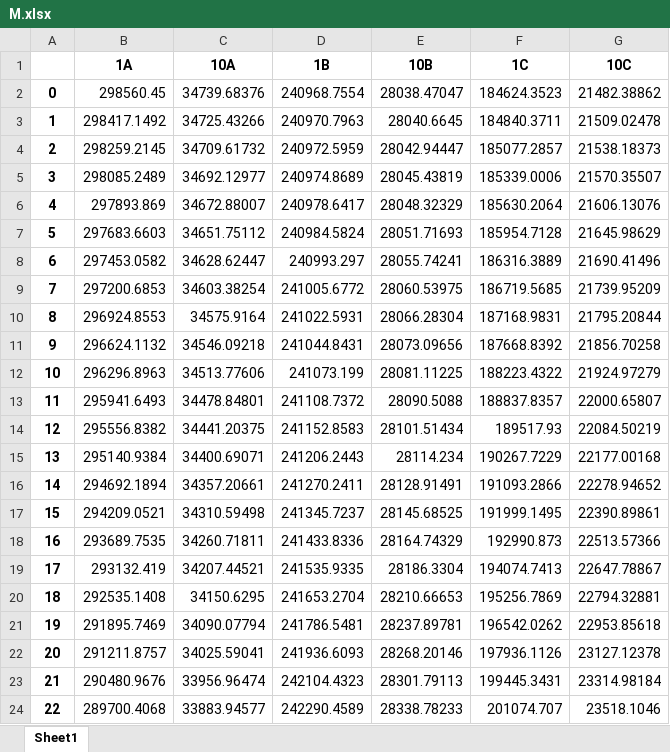
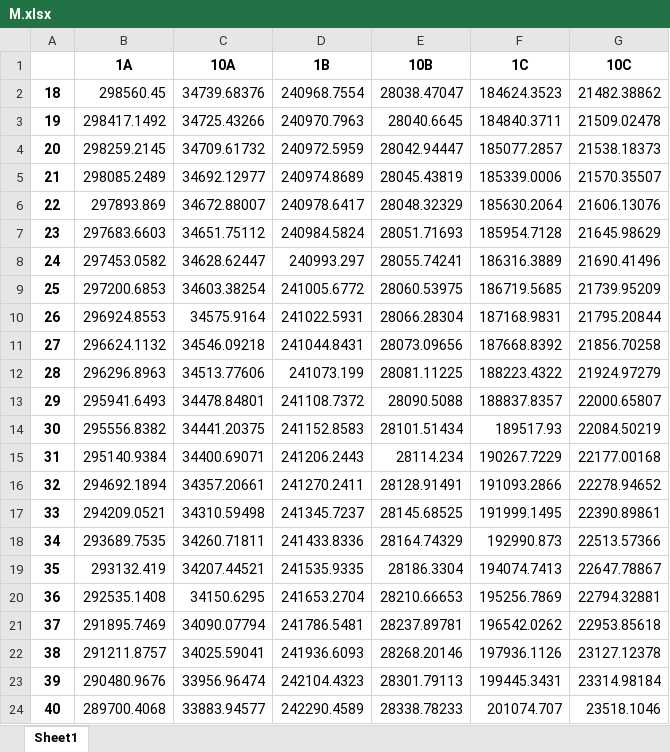
Before and after one commit to nvagus/linsur, an Excel workbook: sheet/M.xlsx, sheet Sheet1, drawn as a sheet; values as stored, in another font and other column widths than the file's, no borders; the diff names each change by its address in the sheet, - before the commit and + after, or states it on an @@ line.

```diff
--- a/sheet/M.xlsx (sheet Sheet1)
+++ b/sheet/M.xlsx (sheet Sheet1)
-A2: 0
+A2: 18
-A3: 1
+A3: 19
-A4: 2
+A4: 20
-A5: 3
+A5: 21
-A6: 4
+A6: 22
-A7: 5
+A7: 23
-A8: 6
+A8: 24
-A9: 7
+A9: 25
-A10: 8
+A10: 26
-A11: 9
+A11: 27
-A12: 10
+A12: 28
-A13: 11
+A13: 29
-A14: 12
+A14: 30
-A15: 13
+A15: 31
-A16: 14
+A16: 32
-A17: 15
+A17: 33
-A18: 16
+A18: 34
-A19: 17
+A19: 35
-A20: 18
+A20: 36
-A21: 19
+A21: 37
-A22: 20
+A22: 38
-A23: 21
+A23: 39
-A24: 22
+A24: 40
```
Also changed, not shown: 7 other files.
